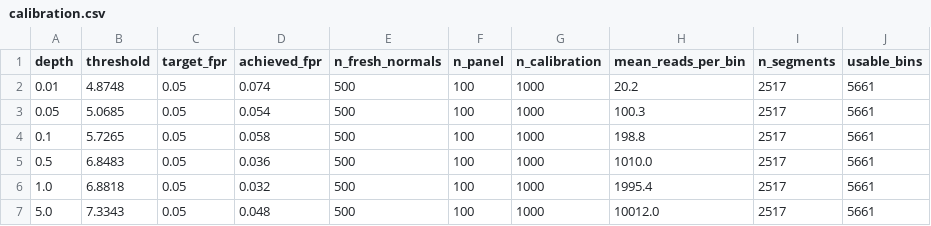
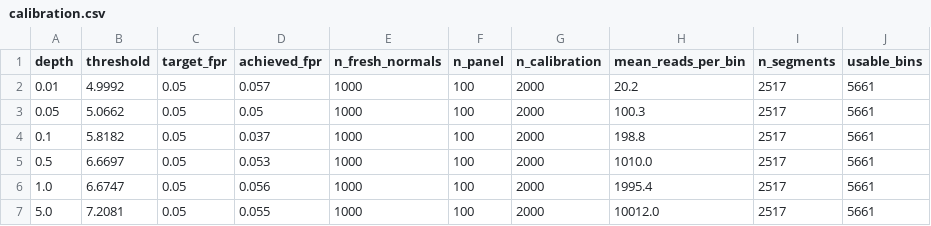
Before and after one commit to shubhodeepcx/low-pass-cfDNA, a CSV file: results/calibration.csv, drawn as a sheet.

```diff
--- a/results/calibration.csv
+++ b/results/calibration.csv
@@ -1,7 +1,7 @@
 depth,threshold,target_fpr,achieved_fpr,n_fresh_normals,n_panel,n_calibration,mean_reads_per_bin,n_segments,usable_bins
-0.01,4.8748,0.05,0.074,500,100,1000,20.2,2517,5661
-0.05,5.0685,0.05,0.054,500,100,1000,100.3,2517,5661
-0.1,5.7265,0.05,0.058,500,100,1000,198.8,2517,5661
-0.5,6.8483,0.05,0.036,500,100,1000,1010.0,2517,5661
-1.0,6.8818,0.05,0.032,500,100,1000,1995.4,2517,5661
-5.0,7.3343,0.05,0.048,500,100,1000,10012.0,2517,5661
+0.01,4.9992,0.05,0.057,1000,100,2000,20.2,2517,5661
+0.05,5.0662,0.05,0.05,1000,100,2000,100.3,2517,5661
+0.1,5.8182,0.05,0.037,1000,100,2000,198.8,2517,5661
+0.5,6.6697,0.05,0.053,1000,100,2000,1010.0,2517,5661
+1.0,6.6747,0.05,0.056,1000,100,2000,1995.4,2517,5661
+5.0,7.2081,0.05,0.055,1000,100,2000,10012.0,2517,5661
```
Also changed, not shown: results/limit_of_detection.csv, 20 other files.
